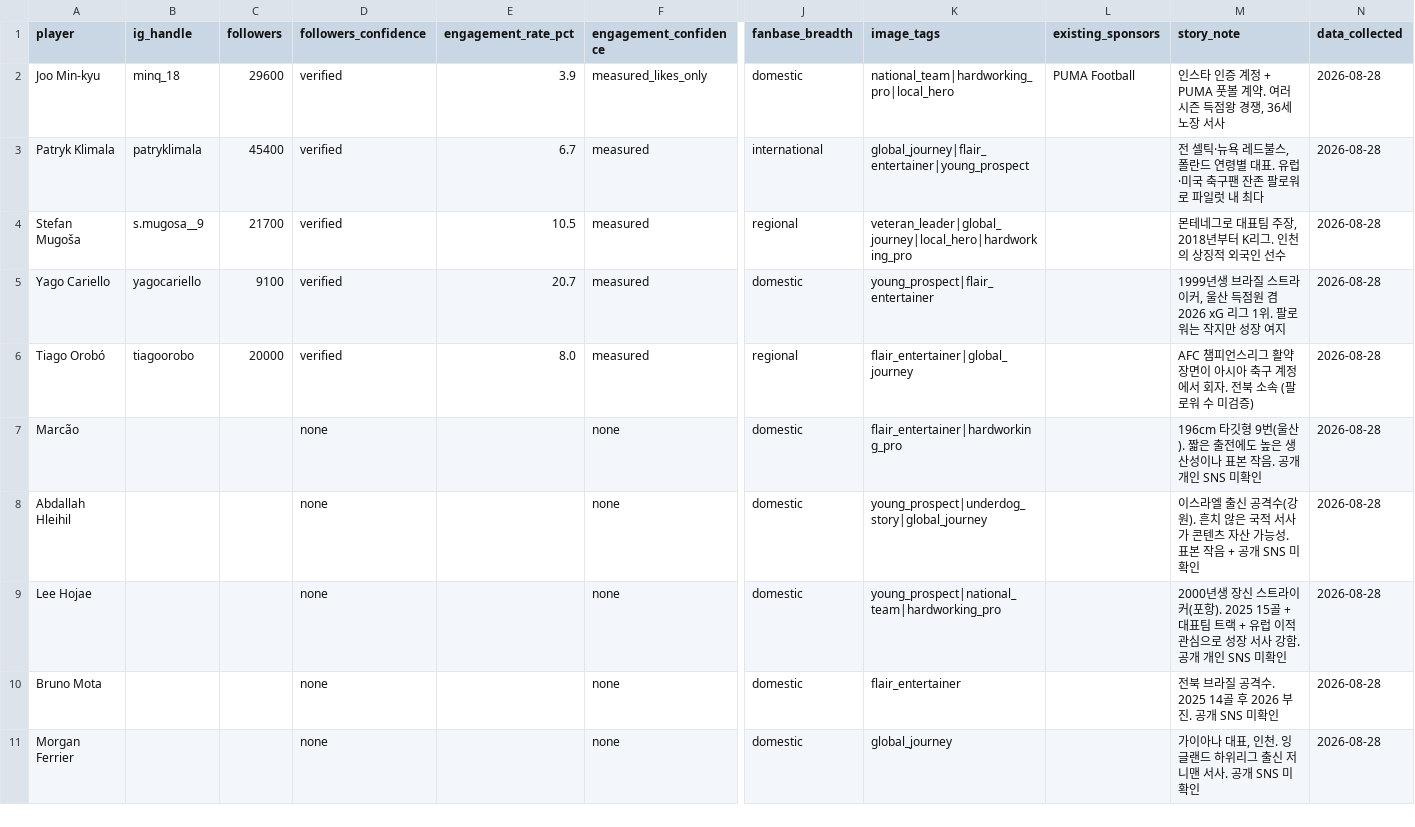
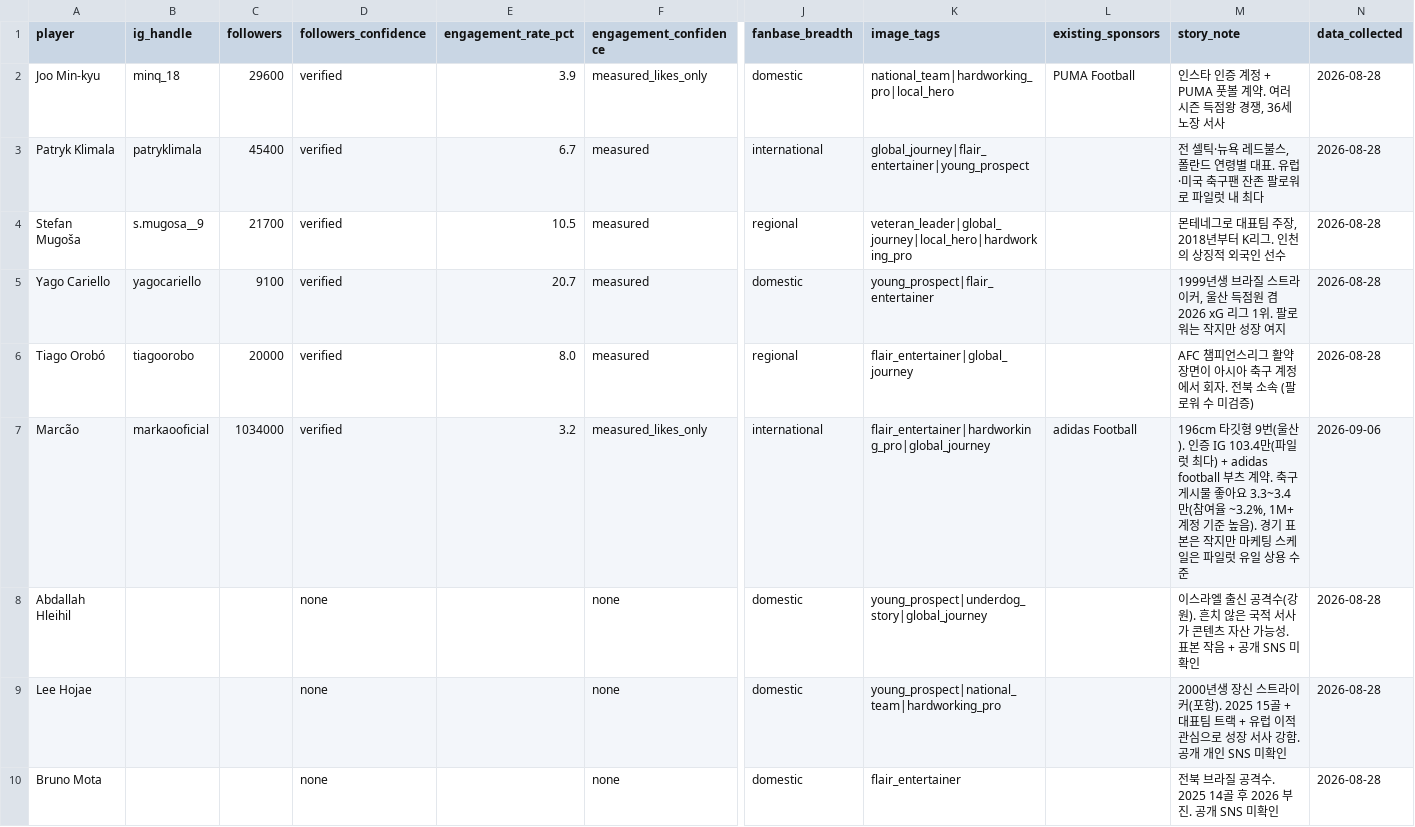
Before and after one commit to maeng01/kleague-scouting-dashboard, a CSV file: data/brand_fit_pilot.csv, drawn as a sheet; only a part is shown, gaps mark what is left out; the shorter side is filled out with more unchanged rows; the diff names each change by its address in the sheet, - before the commit and + after, or states it on an @@ line.

```diff
--- a/data/brand_fit_pilot.csv
+++ b/data/brand_fit_pilot.csv
-B7 (ig_handle): (empty)
+B7 (ig_handle): markaooficial
-C7 (followers): (empty)
+C7 (followers): 1034000
-D7 (followers_confidence): none
+D7 (followers_confidence): verified
-E7 (engagement_rate_pct): (empty)
+E7 (engagement_rate_pct): 3.2
-F7 (engagement_confidence): none
+F7 (engagement_confidence): measured_likes_only
-J7 (fanbase_breadth): domestic
+J7 (fanbase_breadth): international
-K7 (image_tags): flair_entertainer|hardworking_pro
+K7 (image_tags): flair_entertainer|hardworking_pro|global_journey
-L7 (existing_sponsors): (empty)
+L7 (existing_sponsors): adidas Football
-M7 (story_note): …(울산). 짧은 출전에도 높은 생산성이나 표본 작음. 공개 개인 SNS 미확인
+M7 (story_note): …(울산). 인증 IG 103.4만(파일럿 최다) + adidas football 부츠 계약. 축구 게시물 좋아요 3.3~3.4만(참여율 ~3.2%, 1M+ 계정 기준 높음). 경기 표본은 작지만 마케팅 스케일은 파일럿 유일 상용 수준
-N7 (data_collected): 2026-08-28
+N7 (data_collected): 2026-09-06
```
Also changed, not shown: data/collect/bio.csv, data/collect/brand_marketing.csv, 5 other files.
